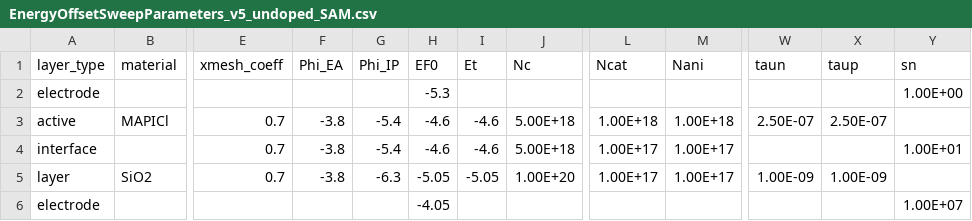
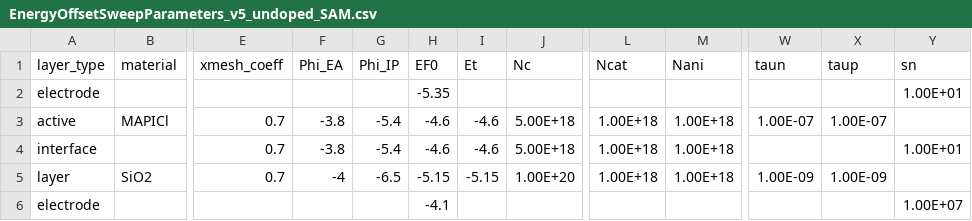
Before and after one commit to lucy-hart/Driftfusion, a CSV file: Input_files/EnergyOffsetSweepParameters_v5_undoped_SAM.csv, drawn as a sheet; only a part is shown, gaps mark what is left out; the diff names each change by its address in the sheet, - before the commit and + after, or states it on an @@ line.

```diff
--- a/Input_files/EnergyOffsetSweepParameters_v5_undoped_SAM.csv
+++ b/Input_files/EnergyOffsetSweepParameters_v5_undoped_SAM.csv
-H2 (EF0): -5.3
+H2 (EF0): -5.35
-Y2 (sn): 1.00E+00
+Y2 (sn): 1.00E+01
-W3 (taun): 2.50E-07
+W3 (taun): 1.00E-07
-X3 (taup): 2.50E-07
+X3 (taup): 1.00E-07
-L4:L5 (Ncat): 1.00E+17
+L4:L5 (Ncat): 1.00E+18
-M4:M5 (Nani): 1.00E+17
+M4:M5 (Nani): 1.00E+18
-F5 (Phi_EA): -3.8
+F5 (Phi_EA): -4
-G5 (Phi_IP): -6.3
+G5 (Phi_IP): -6.5
-H5 (EF0): -5.05
+H5 (EF0): -5.15
-I5 (Et): -5.05
+I5 (Et): -5.15
-H6 (EF0): -4.05
+H6 (EF0): -4.1
```
Also changed, not shown: Input_files/EnergyOffsetSweepParameters_v5_undoped.csv, 3 other files.
